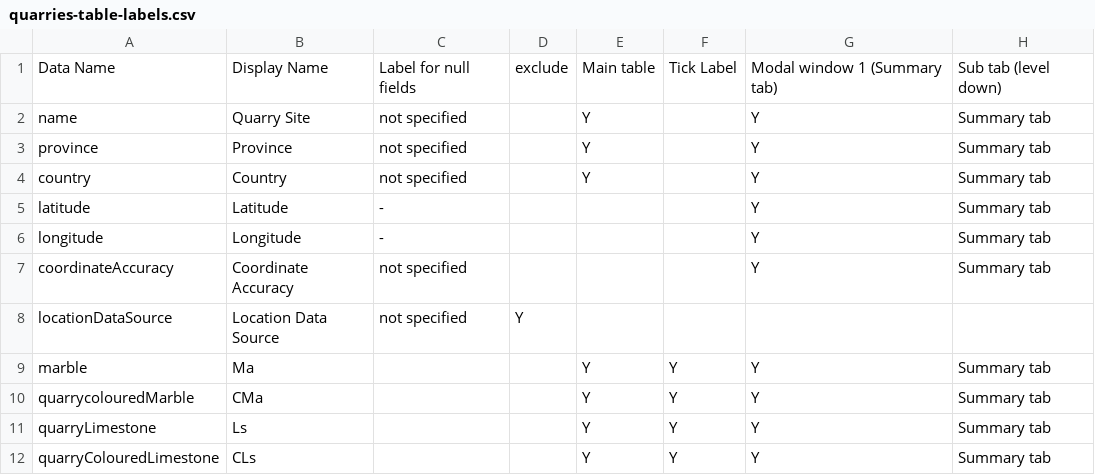
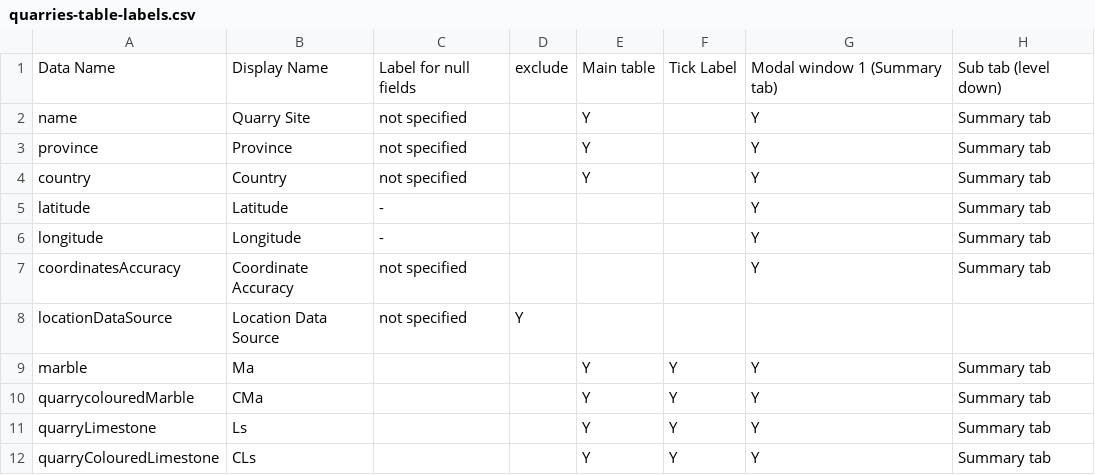
Before and after one commit to jan2nov/oxrep, a CSV file: quarries/data/quarries-table-labels.csv, drawn as a sheet; only a part is shown.

```diff
--- a/quarries/data/quarries-table-labels.csv
+++ b/quarries/data/quarries-table-labels.csv
@@ -6,3 +6,3 @@ latitude,Latitude,-,,,,Y,Summary tab
 longitude,Longitude,-,,,,Y,Summary tab
-coordinateAccuracy,Coordinate Accuracy,not specified,,,,Y,Summary tab
+coordinatesAccuracy,Coordinate Accuracy,not specified,,,,Y,Summary tab
 locationDataSource,Location Data Source,not specified,Y,,,,
```
Also changed, not shown: 7 other files.
